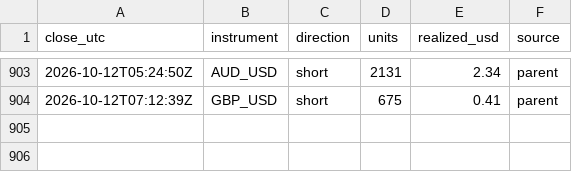
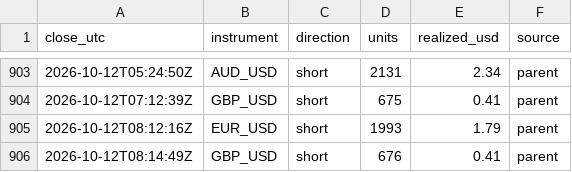
Before and after one commit to BrockStar3540/mr-scrooge-v6, a CSV file: livelog/trades.csv, drawn as a sheet; only a part is shown, gaps mark what is left out.

```diff
--- a/livelog/trades.csv
+++ b/livelog/trades.csv
@@ -904 +904,3 @@ close_utc,instrument,direction,units,realized_usd,source
 2026-10-12T07:12:39Z,GBP_USD,short,675,0.41,parent
+2026-10-12T08:12:16Z,EUR_USD,short,1993,1.79,parent
+2026-10-12T08:14:49Z,GBP_USD,short,676,0.41,parent
```
Also changed, not shown: livelog/equity.csv, 3 other files.
